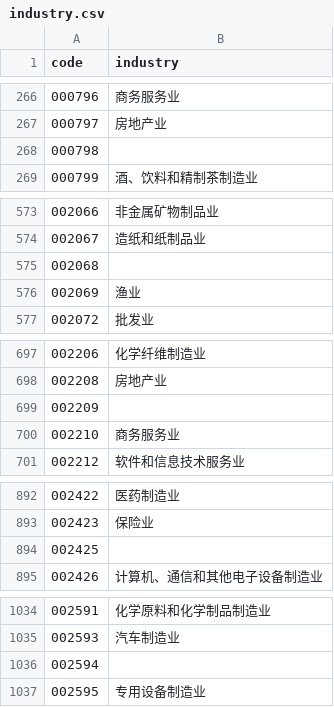
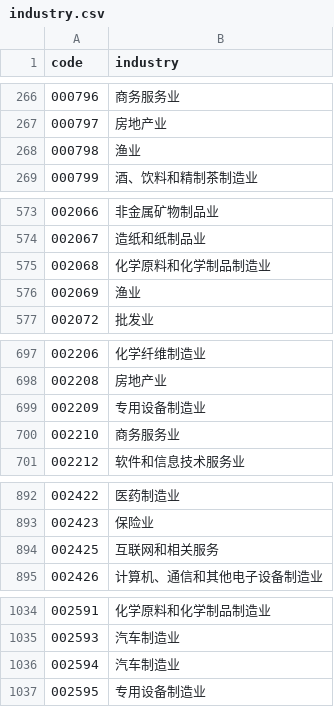
Before and after one commit to yueling-buddy/A-share-portal, a CSV file: data/industry.csv, drawn as a sheet; only a part is shown, gaps mark what is left out; the diff covers the shown part only.

Commit message:
fix: 补全行业映射全覆盖（industry.csv 5010/5010）并重刷板块排名

```diff
--- a/data/industry.csv
+++ b/data/industry.csv
@@ -267,3 +267,3 @@ code,industry
 000797,房地产业
-000798,
+000798,渔业
 000799,酒、饮料和精制茶制造业
@@ -574,3 +574,3 @@ code,industry
 002067,造纸和纸制品业
-002068,
+002068,化学原料和化学制品制造业
 002069,渔业
@@ -698,3 +698,3 @@ code,industry
 002208,房地产业
-002209,
+002209,专用设备制造业
 002210,商务服务业
@@ -893,3 +893,3 @@ code,industry
 002423,保险业
-002425,
+002425,互联网和相关服务
 002426,计算机、通信和其他电子设备制造业
@@ -1035,3 +1035,3 @@ code,industry
 002593,汽车制造业
-002594,
+002594,汽车制造业
 002595,专用设备制造业
```
Also changed, not shown: 43 edited cells elsewhere in this file, 6 other files.
